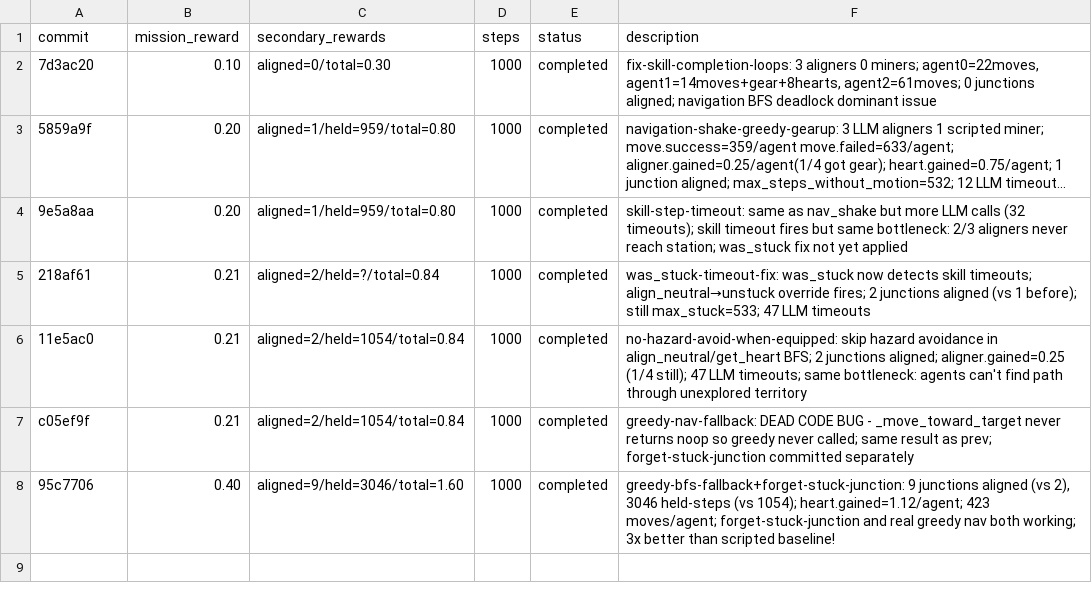
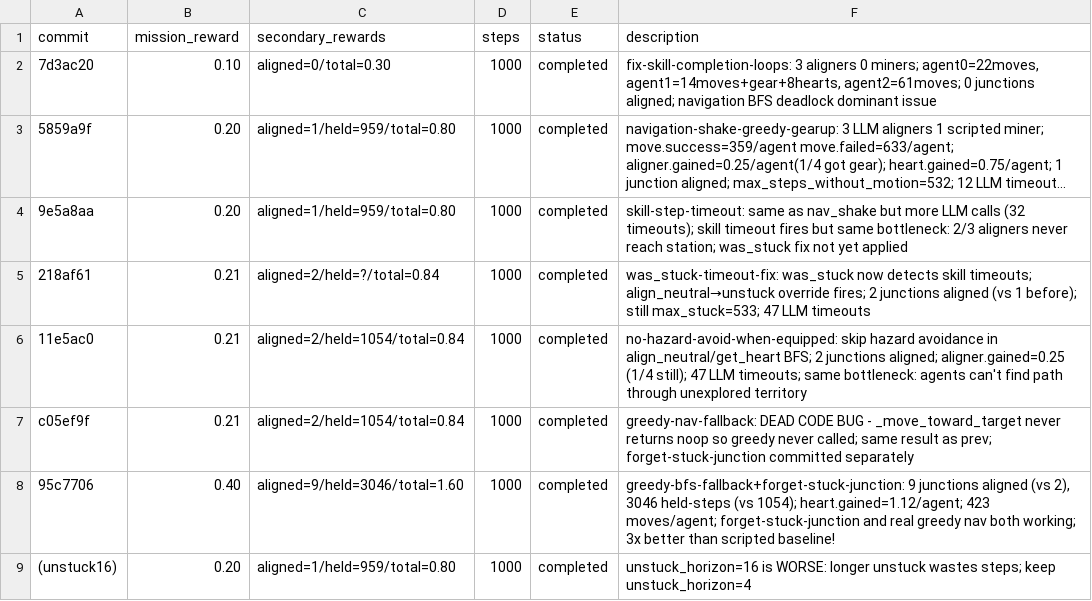
Before and after one commit to Metta-AI/cogames, a TSV file: docs/results_autoresearch_22_march.tsv, drawn as a sheet; long unchanged cells end in ….

Commit message:
log unstuck16 result (worse: 0.20)

```diff
--- a/docs/results_autoresearch_22_march.tsv
+++ b/docs/results_autoresearch_22_march.tsv
@@ -8 +8,2 @@ c05ef9f	0.21	aligned=2/held=1054/total=0.84	1000	completed	greedy-nav-fallback:
 95c7706	0.40	aligned=9/held=3046/total=1.60	1000	completed	greedy-bfs-fallback+forget-stuck-junction: 9 junctions aligned (vs 2), 3046 held-steps (vs 1054); heart.gained=1.12/agent; 423 moves/agent; forget-stuck-junction and real greedy nav both working; 3x better than scripted baseline!
+(unstuck16)	0.20	aligned=1/held=959/total=0.80	1000	completed	unstuck_horizon=16 is WORSE: longer unstuck wastes steps; keep unstuck_horizon=4
```
